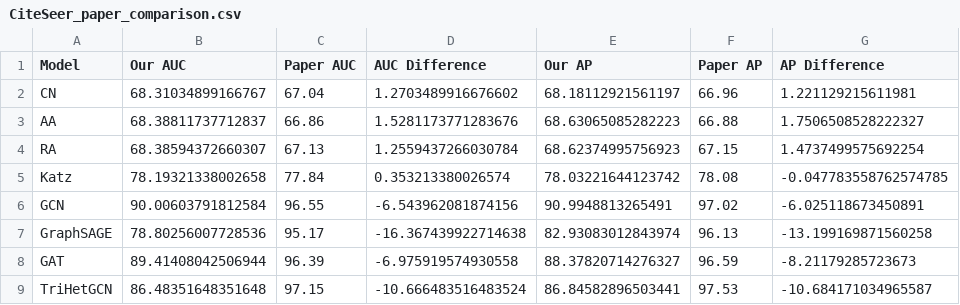
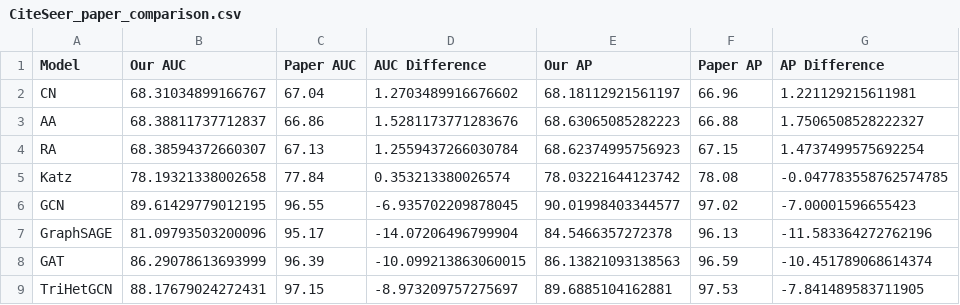
Before and after one commit to Viki2223/TriHetGCN, a CSV file: results/citeseer/CiteSeer_paper_comparison.csv, drawn as a sheet.

```diff
--- a/results/citeseer/CiteSeer_paper_comparison.csv
+++ b/results/citeseer/CiteSeer_paper_comparison.csv
@@ -5,5 +5,5 @@ RA,68.38594372660307,67.13,1.2559437266030784,68.62374995756923,67.15,1.47374995
 Katz,78.19321338002658,77.84,0.353213380026574,78.03221644123742,78.08,-0.047783558762574785
-GCN,90.00603791812584,96.55,-6.543962081874156,90.9948813265491,97.02,-6.025118673450891
-GraphSAGE,78.80256007728536,95.17,-16.367439922714638,82.93083012843974,96.13,-13.199169871560258
-GAT,89.41408042506944,96.39,-6.975919574930558,88.37820714276327,96.59,-8.21179285723673
-TriHetGCN,86.48351648351648,97.15,-10.666483516483524,86.84582896503441,97.53,-10.684171034965587
+GCN,89.61429779012195,96.55,-6.935702209878045,90.01998403344577,97.02,-7.00001596655423
+GraphSAGE,81.09793503200096,95.17,-14.07206496799904,84.5466357272378,96.13,-11.583364272762196
+GAT,86.29078613693999,96.39,-10.099213863060015,86.13821093138563,96.59,-10.451789068614374
+TriHetGCN,88.17679024272431,97.15,-8.973209757275697,89.6885104162881,97.53,-7.841489583711905
```
Also changed, not shown: results/citeseer/CiteSeer_results_table.csv, results/cora/Cora_paper_comparison.csv, 50 other files.
